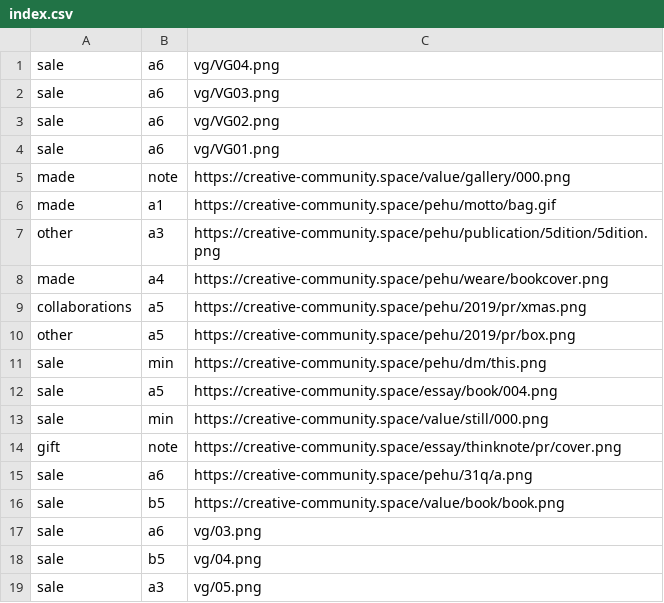
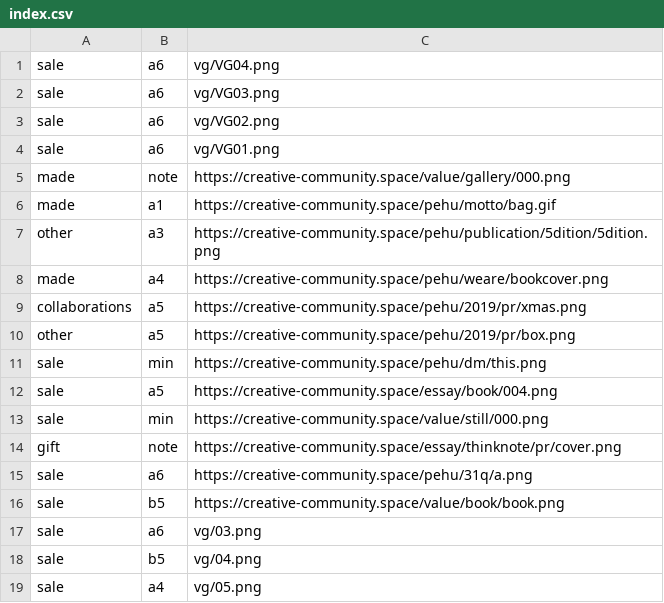
Before and after one commit to pe-hu/index, a CSV file: org/index.csv, drawn as a sheet.

Commit message:
Update index.csv

```diff
--- a/org/index.csv
+++ b/org/index.csv
@@ -18,2 +18,2 @@ sale,a6,vg/03.png
 sale,b5,vg/04.png
-sale,a3,vg/05.png
+sale,a4,vg/05.png
```
